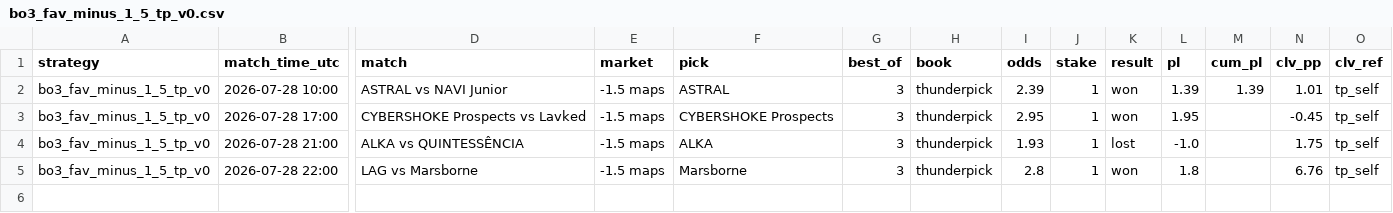
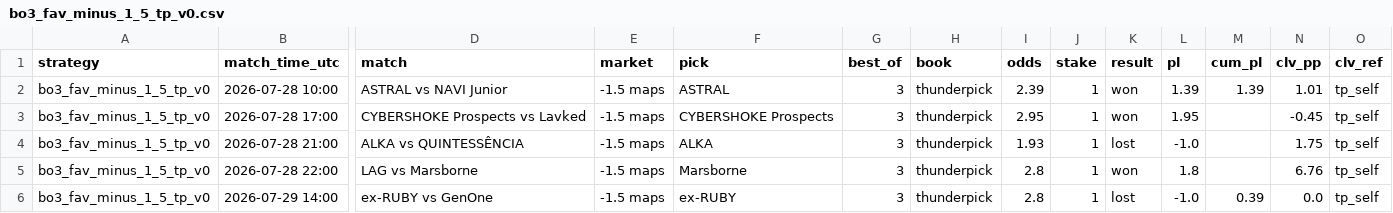
Before and after one commit to hyprcs/cs2hub, a CSV file: strategies/data/bo3_fav_minus_1_5_tp_v0.csv, drawn as a sheet; only a part is shown, gaps mark what is left out; rows hold the shown columns only; the diff names each change by its address in the sheet, - before the commit and + after, or states it on an @@ line.

```diff
--- a/strategies/data/bo3_fav_minus_1_5_tp_v0.csv
+++ b/strategies/data/bo3_fav_minus_1_5_tp_v0.csv
+row 6: bo3_fav_minus_1_5_tp_v0 | 2026-07-29 14:00 | ex-RUBY vs GenOne | -1.5 maps | ex-RUBY | 3 | thunderpick | 2.8 | 1 | lost | -1.0 | 0.39 | 0.0 | tp_self
```
Also changed, not shown: picks/data/bets.csv, strategies/data/all.csv, 10 other files.
